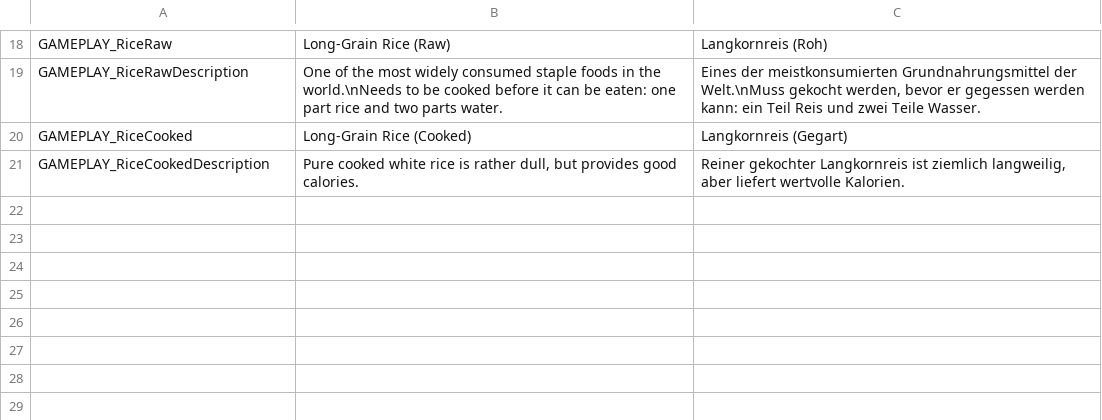
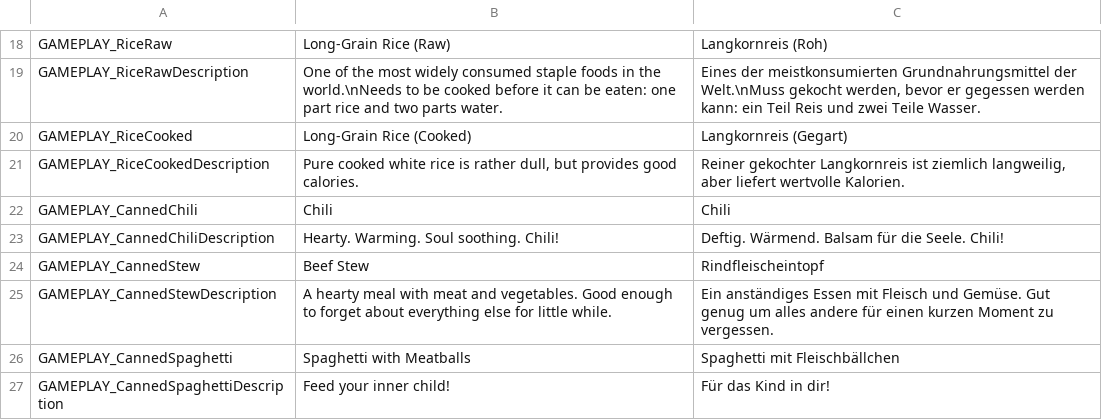
Before and after one commit to ds5678/Food-Pack, a CSV file: Unity/Assets/Localization.csv, drawn as a sheet; only a part is shown, gaps mark what is left out.

Commit message:
- added canned chili - added canned stew - added canned spaghetti - upgraded to ModComponent 1.2.1

```diff
--- a/Unity/Assets/Localization.csv
+++ b/Unity/Assets/Localization.csv
@@ -21 +21,7 @@ GAMEPLAY_RiceCooked, "Long-Grain Rice (Cooked)", "Langkornreis (Gegart)"
 GAMEPLAY_RiceCookedDescription, "Pure cooked white rice is rather dull, but provides good calories.", "Reiner gekochter Langkornreis ist ziemlich langweilig, aber liefert wertvolle Kalorien."
+GAMEPLAY_CannedChili, "Chili", "Chili",
+GAMEPLAY_CannedChiliDescription, "Hearty. Warming. Soul soothing. Chili!", "Deftig. Wärmend. Balsam für die Seele. Chili!"
+GAMEPLAY_CannedStew, "Beef Stew", "Rindfleischeintopf"
+GAMEPLAY_CannedStewDescription, "A hearty meal with meat and vegetables. Good enough to forget about everything else for little while.", "Ein anständiges Essen mit Fleisch und Gemüse. Gut genug um alles andere für einen kurzen Moment zu vergessen."
+GAMEPLAY_CannedSpaghetti, "Spaghetti with Meatballs", "Spaghetti mit Fleischbällchen"
+GAMEPLAY_CannedSpaghettiDescription, "Feed your inner child!", "Für das Kind in dir!"
```
Also changed, not shown: 31 other files.
